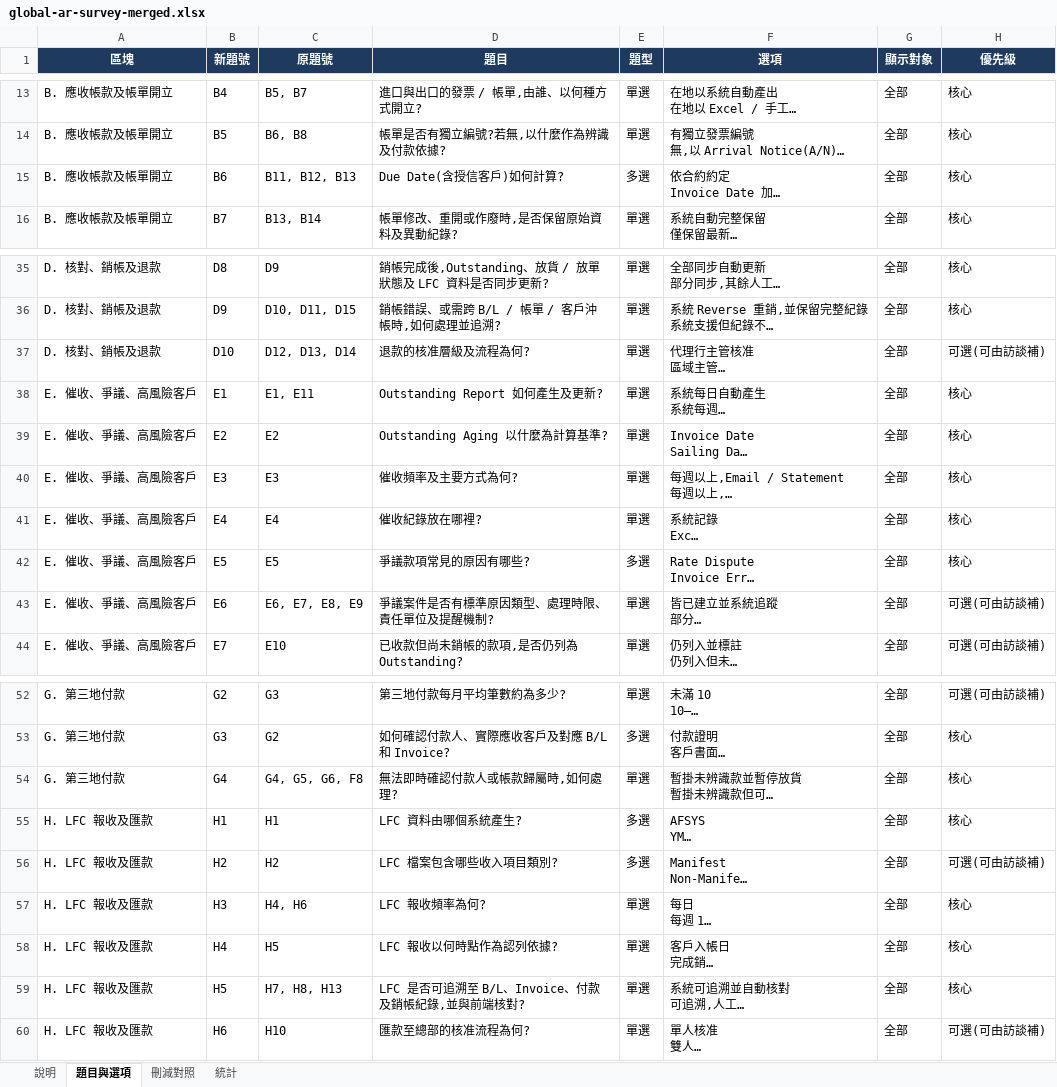
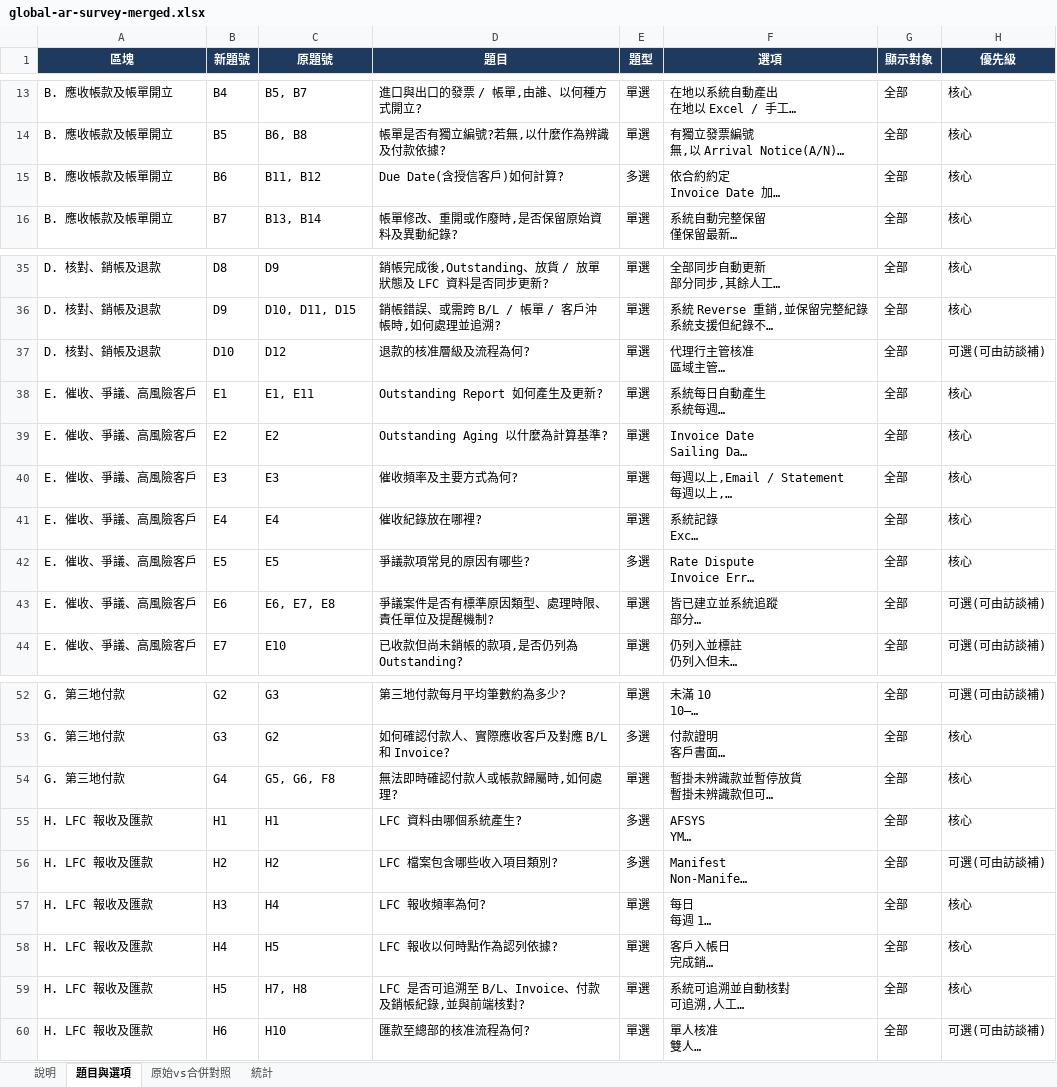
Before and after one commit to alger68/fruit, an Excel workbook: docs/global-ar-survey-merged.xlsx, sheet 題目與選項, drawn as a sheet; only a part is shown, gaps mark what is left out; long unchanged cells end in …; values as stored, in another font and other column widths than the file's, no borders; the diff names each change by its address in the sheet, - before the commit and + after, or states it on an @@ line.

```diff
--- a/docs/global-ar-survey-merged.xlsx (sheet 題目與選項)
+++ b/docs/global-ar-survey-merged.xlsx (sheet 題目與選項)
-sheet tab: 刪減對照
+sheet tab: 原始vs合併對照
-C15 (原題號): B11, B12, B13
+C15 (原題號): B11, B12
-C37 (原題號): D12, D13, D14
+C37 (原題號): D12
-C43 (原題號): E6, E7, E8, E9
+C43 (原題號): E6, E7, E8
-C54 (原題號): G4, G5, G6, F8
+C54 (原題號): G5, G6, F8
-C57 (原題號): H4, H6
+C57 (原題號): H4
-C59 (原題號): H7, H8, H13
+C59 (原題號): H7, H8
```
Also changed, not shown: sheet 原始vs合併對照, sheet 說明.
